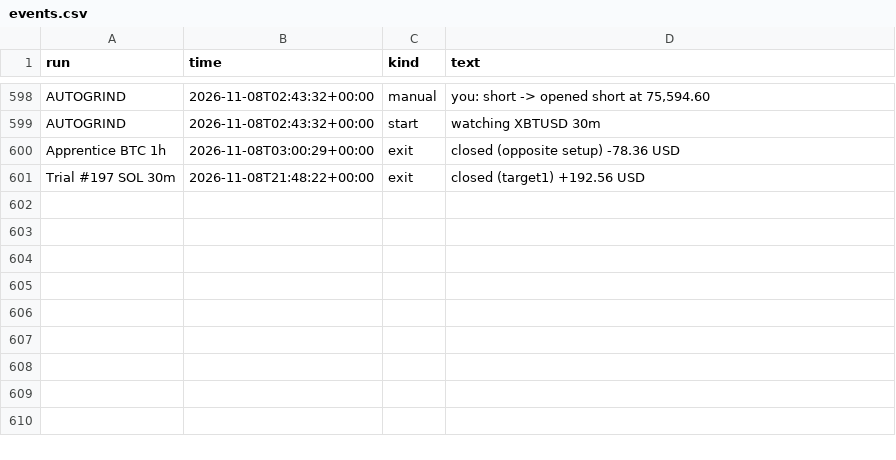
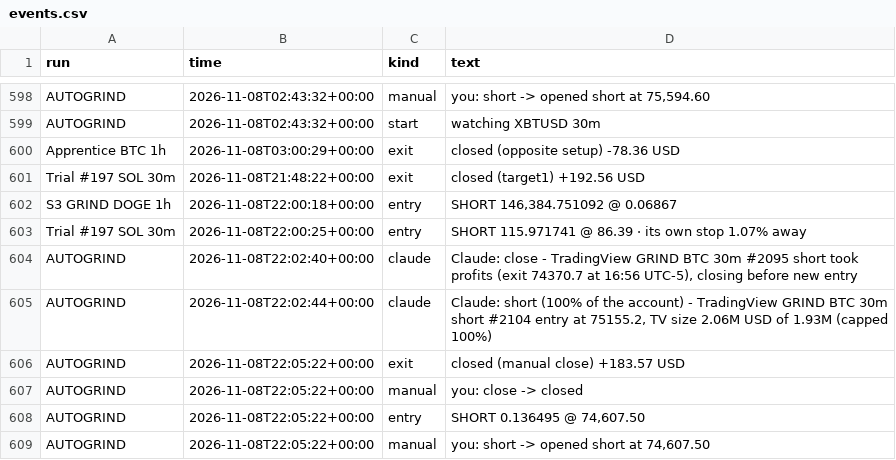
Before and after one commit to ethangoebel1499-jpg/Claude, a CSV file: paper_trades/events.csv, drawn as a sheet; only a part is shown, gaps mark what is left out.

```diff
--- a/paper_trades/events.csv
+++ b/paper_trades/events.csv
@@ -601 +601,9 @@ Apprentice BTC 1h,2026-11-08T03:00:29+00:00,exit,closed (opposite setup) -78.36
 Trial #197 SOL 30m,2026-11-08T21:48:22+00:00,exit,closed (target1) +192.56 USD
+S3 GRIND DOGE 1h,2026-11-08T22:00:18+00:00,entry,"SHORT 146,384.751092 @ 0.06867"
+Trial #197 SOL 30m,2026-11-08T22:00:25+00:00,entry,SHORT 115.971741 @ 86.39 · its own stop 1.07% away
+AUTOGRIND,2026-11-08T22:02:40+00:00,claude,"Claude: close - TradingView GRIND BTC 30m #2095 short took profits (exit 74370.7 at 16:56 UTC-5), closing before new entry"
+AUTOGRIND,2026-11-08T22:02:44+00:00,claude,"Claude: short (100% of the account) - TradingView GRIND BTC 30m short #2104 entry at 75155.2, TV size 2.06M USD of 1.93M (capped 100%)"
+AUTOGRIND,2026-11-08T22:05:22+00:00,exit,closed (manual close) +183.57 USD
+AUTOGRIND,2026-11-08T22:05:22+00:00,manual,you: close -> closed
+AUTOGRIND,2026-11-08T22:05:22+00:00,entry,"SHORT 0.136495 @ 74,607.50"
+AUTOGRIND,2026-11-08T22:05:22+00:00,manual,"you: short -> opened short at 74,607.50"
```
Also changed, not shown: paper_trades/equity.csv, paper_trades/fills.csv, 3 other files.
